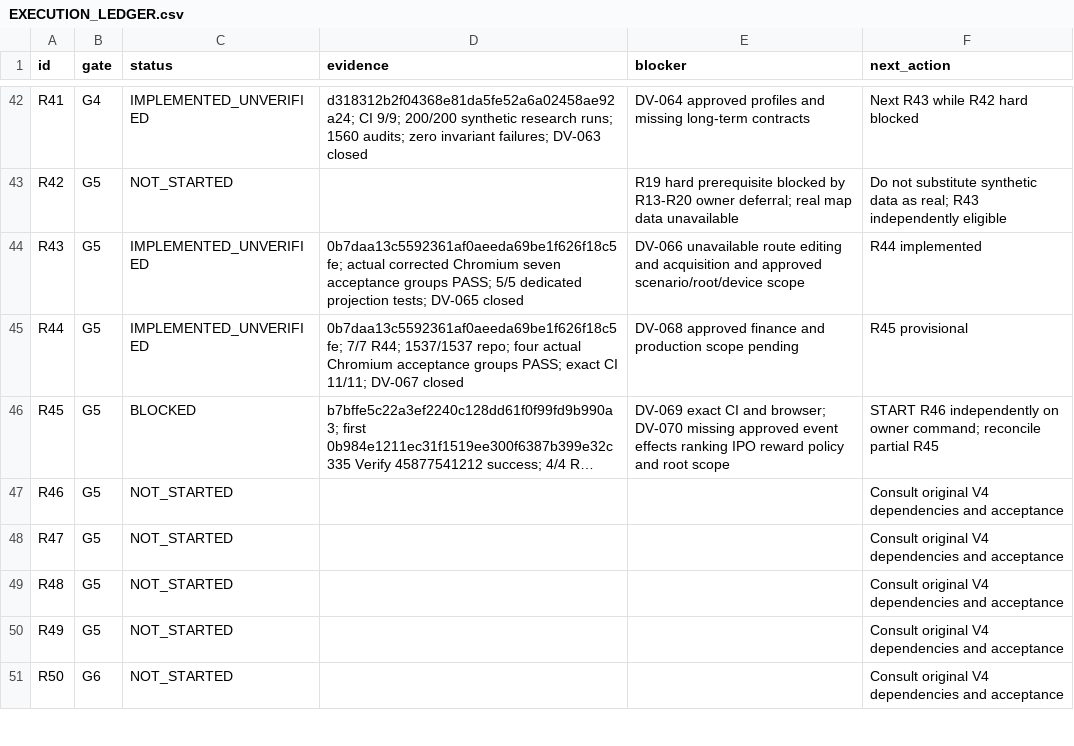
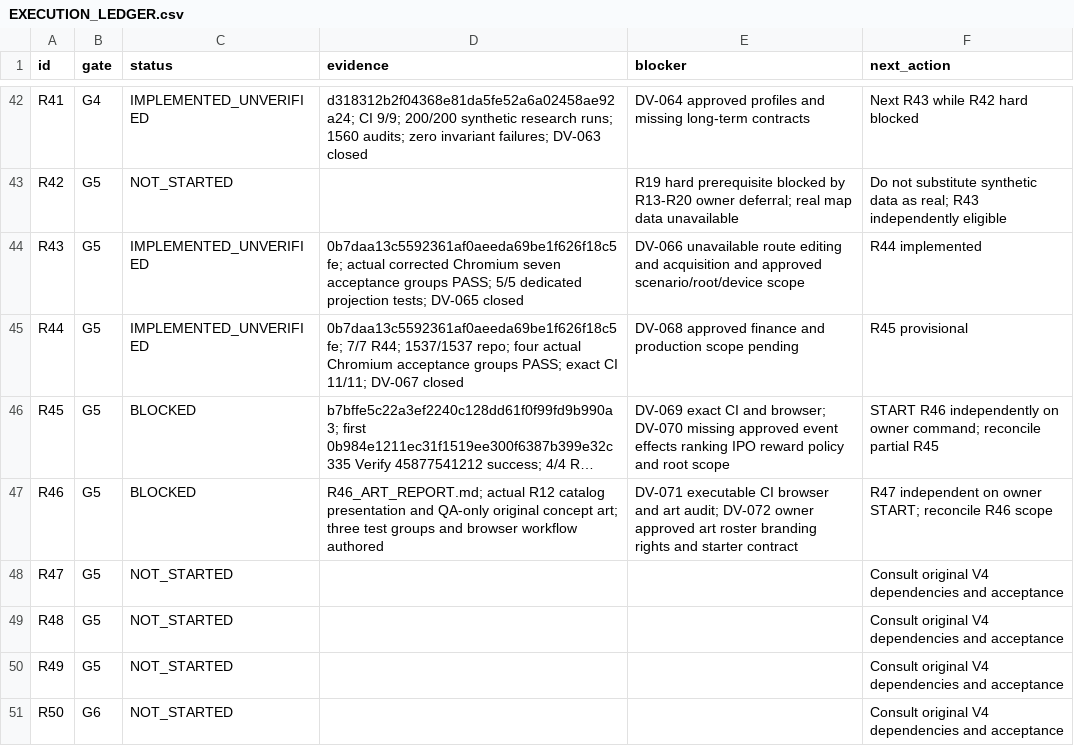
Before and after one commit to S2zxx0zxx/Railway-Ceo-, a CSV file: docs/railway/EXECUTION_LEDGER.csv, drawn as a sheet; only a part is shown, gaps mark what is left out; long unchanged cells end in …; the diff names each change by its address in the sheet, - before the commit and + after, or states it on an @@ line.

```diff
--- a/docs/railway/EXECUTION_LEDGER.csv
+++ b/docs/railway/EXECUTION_LEDGER.csv
-C47 (status): NOT_STARTED
+C47 (status): BLOCKED
-D47 (evidence): (empty)
+D47 (evidence): R46_ART_REPORT.md; actual R12 catalog presentation and QA-only original concept art; three test groups and browser workflow authored
-E47 (blocker): (empty)
+E47 (blocker): DV-071 executable CI browser and art audit; DV-072 owner approved art roster branding rights and starter contract
-F47 (next_action): Consult original V4 dependencies and acceptance
+F47 (next_action): R47 independent on owner START; reconcile R46 scope
```
Also changed, not shown: docs/railway/DEFERRED_VERIFICATION.csv, 16 other files.
